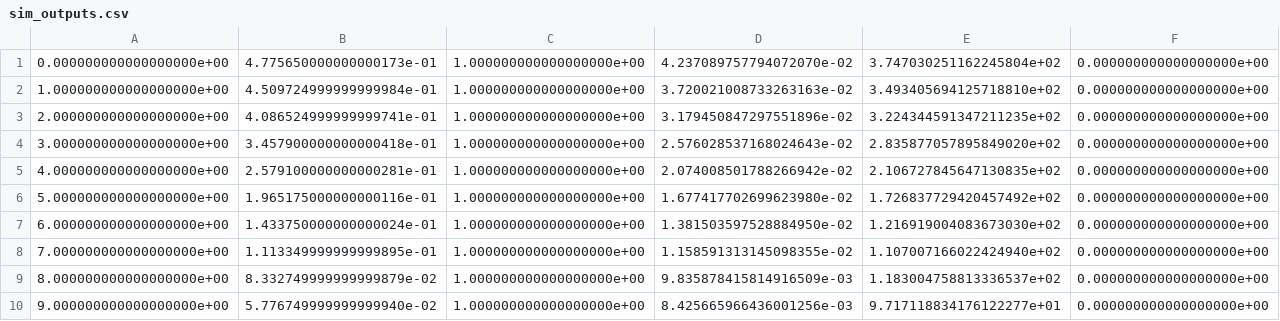
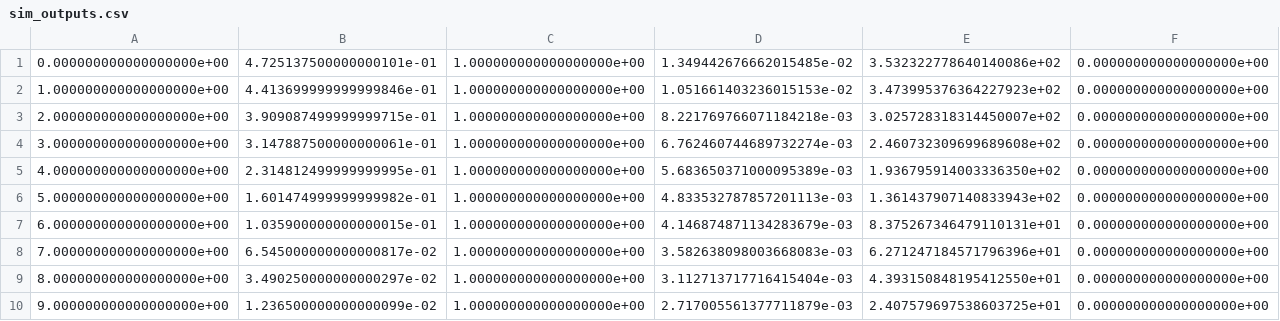
Before and after one commit to praticalmango/LELEC210X-groupef, a CSV file: sim_outputs.csv, drawn as a sheet; only a part is shown; the diff covers the shown part only; the diff names each change by its address in the sheet, - before the commit and + after, or states it on an @@ line.

```diff
--- a/sim_outputs.csv
+++ b/sim_outputs.csv
-B1: 4.775650000000000173e-01
+B1: 4.725137500000000101e-01
-D1: 4.237089757794072070e-02
+D1: 1.349442676662015485e-02
-E1: 3.747030251162245804e+02
+E1: 3.532322778640140086e+02
-B2: 4.509724999999999984e-01
+B2: 4.413699999999999846e-01
-D2: 3.720021008733263163e-02
+D2: 1.051661403236015153e-02
-E2: 3.493405694125718810e+02
+E2: 3.473995376364227923e+02
-B3: 4.086524999999999741e-01
+B3: 3.909087499999999715e-01
-D3: 3.179450847297551896e-02
+D3: 8.221769766071184218e-03
-E3: 3.224344591347211235e+02
+E3: 3.025728318314450007e+02
-B4: 3.457900000000000418e-01
+B4: 3.147887500000000061e-01
-D4: 2.576028537168024643e-02
+D4: 6.762460744689732274e-03
-E4: 2.835877057895849020e+02
+E4: 2.460732309699689608e+02
-B5: 2.579100000000000281e-01
+B5: 2.314812499999999995e-01
-D5: 2.074008501788266942e-02
+D5: 5.683650371000095389e-03
-E5: 2.106727845647130835e+02
+E5: 1.936795914003336350e+02
-B6: 1.965175000000000116e-01
+B6: 1.601474999999999982e-01
-D6: 1.677417702699623980e-02
+D6: 4.833532787857201113e-03
-E6: 1.726837729420457492e+02
+E6: 1.361437907140833943e+02
-B7: 1.433750000000000024e-01
+B7: 1.035900000000000015e-01
-D7: 1.381503597528884950e-02
+D7: 4.146874871134283679e-03
-E7: 1.216919004083673030e+02
+E7: 8.375267346479110131e+01
-B8: 1.113349999999999895e-01
+B8: 6.545000000000000817e-02
-D8: 1.158591313145098355e-02
+D8: 3.582638098003668083e-03
-E8: 1.107007166022424940e+02
+E8: 6.271247184571796396e+01
-B9: 8.332749999999999879e-02
+B9: 3.490250000000000297e-02
-D9: 9.835878415814916509e-03
+D9: 3.112713717716415404e-03
-E9: 1.183004758813336537e+02
+E9: 4.393150848195412550e+01
-B10: 5.776749999999999940e-02
+B10: 1.236500000000000099e-02
-D10: 8.425665966436001256e-03
+D10: 2.717005561377711879e-03
-E10: 9.717118834176122277e+01
+E10: 2.407579697538603725e+01
```
Also changed, not shown: 52 edited cells elsewhere in this file, 20 other files.
